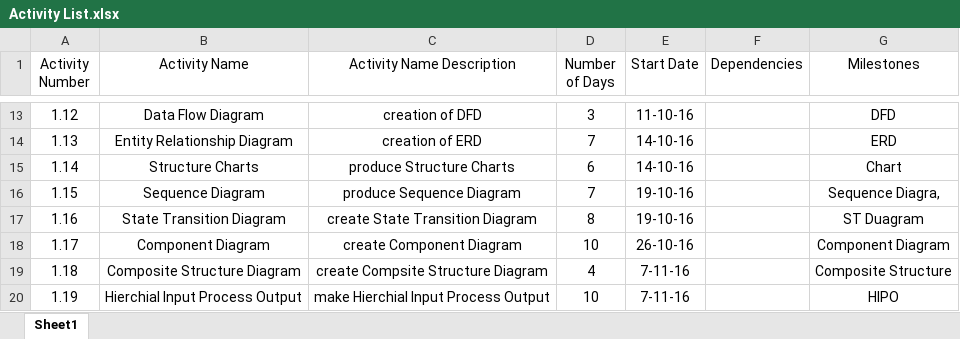
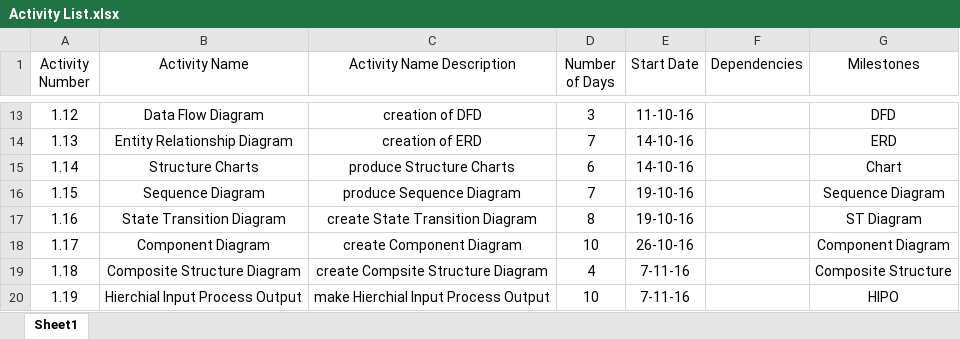
Before and after one commit to yanaventura27/Centralized-Workflow, an Excel workbook: Documentation/Activity List.xlsx, sheet Sheet1, drawn as a sheet; only a part is shown, gaps mark what is left out; values as stored, in another font and other column widths than the file's, no borders; charts and pictures not drawn; the diff names each change by its address in the sheet, - before the commit and + after, or states it on an @@ line.

Commit message:
Add files via upload

```diff
--- a/Documentation/Activity List.xlsx (sheet Sheet1)
+++ b/Documentation/Activity List.xlsx (sheet Sheet1)
-G16 (Milestones): Sequence Diagra,
+G16 (Milestones): Sequence Diagram
-G17 (Milestones): ST Duagram
+G17 (Milestones): ST Diagram
```
Also changed, not shown: charts or pictures.
